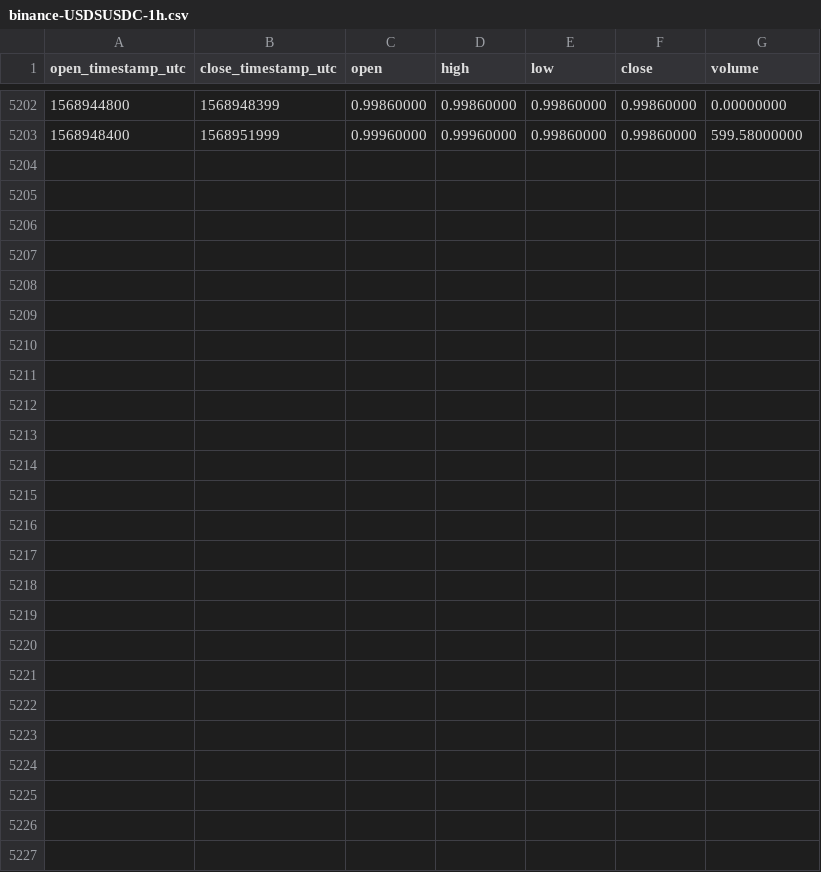
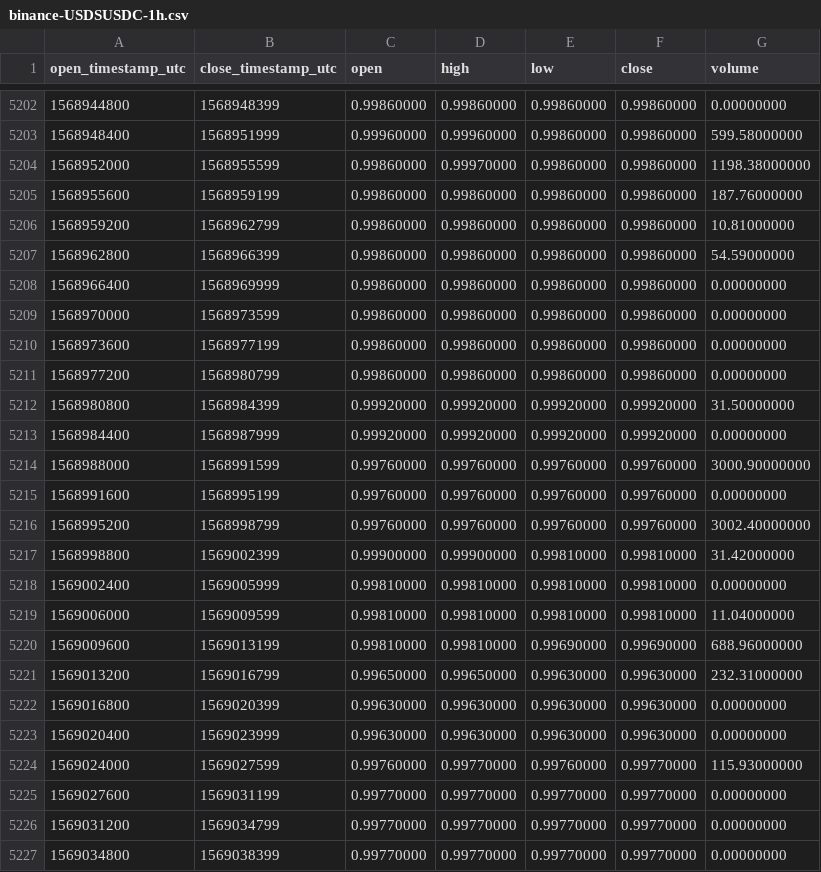
Before and after one commit to cryptobigbro/binance-USDSUSDC, a CSV file: binance-USDSUSDC-1h.csv, drawn as a sheet; only a part is shown, gaps mark what is left out.

Commit message:
Update OHLCV data.

```diff
--- a/binance-USDSUSDC-1h.csv
+++ b/binance-USDSUSDC-1h.csv
@@ -5203 +5203,25 @@ open_timestamp_utc,close_timestamp_utc,open,high,low,close,volume
 1568948400,1568951999,0.99960000,0.99960000,0.99860000,0.99860000,599.58000000
+1568952000,1568955599,0.99860000,0.99970000,0.99860000,0.99860000,1198.38000000
+1568955600,1568959199,0.99860000,0.99860000,0.99860000,0.99860000,187.76000000
+1568959200,1568962799,0.99860000,0.99860000,0.99860000,0.99860000,10.81000000
+1568962800,1568966399,0.99860000,0.99860000,0.99860000,0.99860000,54.59000000
+1568966400,1568969999,0.99860000,0.99860000,0.99860000,0.99860000,0.00000000
+1568970000,1568973599,0.99860000,0.99860000,0.99860000,0.99860000,0.00000000
+1568973600,1568977199,0.99860000,0.99860000,0.99860000,0.99860000,0.00000000
+1568977200,1568980799,0.99860000,0.99860000,0.99860000,0.99860000,0.00000000
+1568980800,1568984399,0.99920000,0.99920000,0.99920000,0.99920000,31.50000000
+1568984400,1568987999,0.99920000,0.99920000,0.99920000,0.99920000,0.00000000
+1568988000,1568991599,0.99760000,0.99760000,0.99760000,0.99760000,3000.90000000
+1568991600,1568995199,0.99760000,0.99760000,0.99760000,0.99760000,0.00000000
+1568995200,1568998799,0.99760000,0.99760000,0.99760000,0.99760000,3002.40000000
+1568998800,1569002399,0.99900000,0.99900000,0.99810000,0.99810000,31.42000000
+1569002400,1569005999,0.99810000,0.99810000,0.99810000,0.99810000,0.00000000
+1569006000,1569009599,0.99810000,0.99810000,0.99810000,0.99810000,11.04000000
+1569009600,1569013199,0.99810000,0.99810000,0.99690000,0.99690000,688.96000000
+1569013200,1569016799,0.99650000,0.99650000,0.99630000,0.99630000,232.31000000
+1569016800,1569020399,0.99630000,0.99630000,0.99630000,0.99630000,0.00000000
+1569020400,1569023999,0.99630000,0.99630000,0.99630000,0.99630000,0.00000000
+1569024000,1569027599,0.99760000,0.99770000,0.99760000,0.99770000,115.93000000
+1569027600,1569031199,0.99770000,0.99770000,0.99770000,0.99770000,0.00000000
+1569031200,1569034799,0.99770000,0.99770000,0.99770000,0.99770000,0.00000000
+1569034800,1569038399,0.99770000,0.99770000,0.99770000,0.99770000,0.00000000
```
Also changed, not shown: binance-USDSUSDC-1d.csv.
